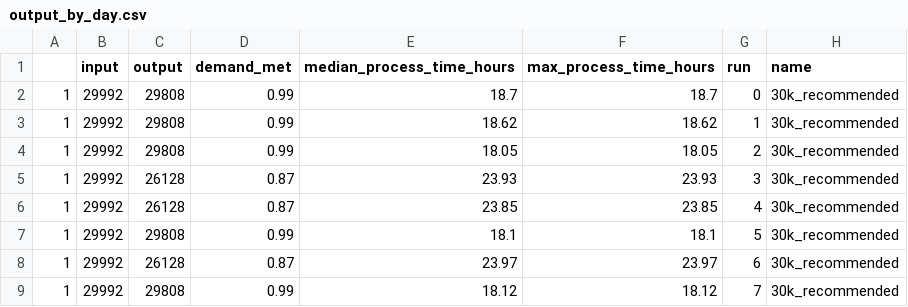
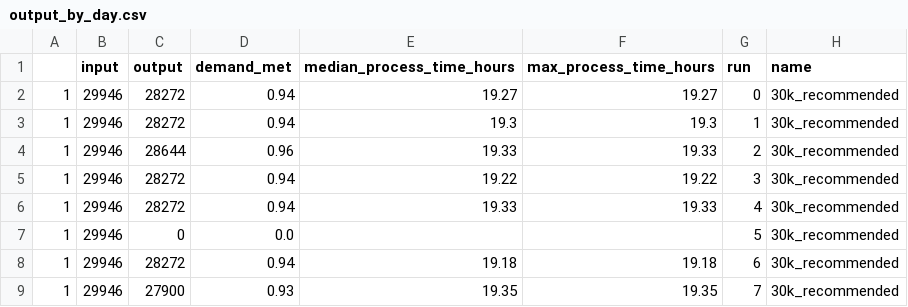
Before and after one commit to MichaelAllen1966/2004_covid_testing_lab_simulation, a CSV file: output/output_by_day.csv, drawn as a sheet; only a part is shown; the diff covers the shown part only.

```diff
--- a/output/output_by_day.csv
+++ b/output/output_by_day.csv
@@ -1,9 +1,9 @@
 ,input,output,demand_met,median_process_time_hours,max_process_time_hours,run,name
-1,29992,29808,0.99,18.7,18.7,0,30k_recommended
-1,29992,29808,0.99,18.62,18.62,1,30k_recommended
-1,29992,29808,0.99,18.05,18.05,2,30k_recommended
-1,29992,26128,0.87,23.93,23.93,3,30k_recommended
-1,29992,26128,0.87,23.85,23.85,4,30k_recommended
-1,29992,29808,0.99,18.1,18.1,5,30k_recommended
-1,29992,26128,0.87,23.97,23.97,6,30k_recommended
-1,29992,29808,0.99,18.12,18.12,7,30k_recommended
+1,29946,28272,0.94,19.27,19.27,0,30k_recommended
+1,29946,28272,0.94,19.3,19.3,1,30k_recommended
+1,29946,28644,0.96,19.33,19.33,2,30k_recommended
+1,29946,28272,0.94,19.22,19.22,3,30k_recommended
+1,29946,28272,0.94,19.33,19.33,4,30k_recommended
+1,29946,0,0.0,,,5,30k_recommended
+1,29946,28272,0.94,19.18,19.18,6,30k_recommended
+1,29946,27900,0.93,19.35,19.35,7,30k_recommended
```
Also changed, not shown: 110 edited cells elsewhere in this file, output/max_queues.csv, output/output.csv, 17 other files.
